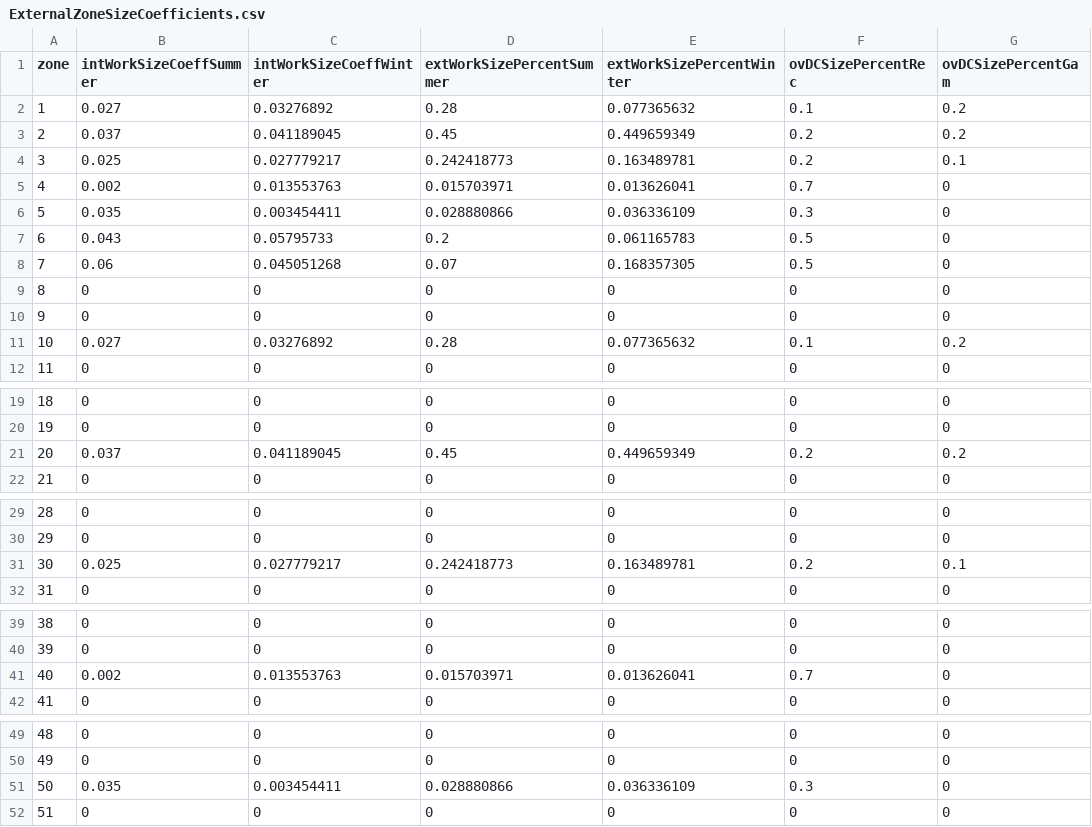
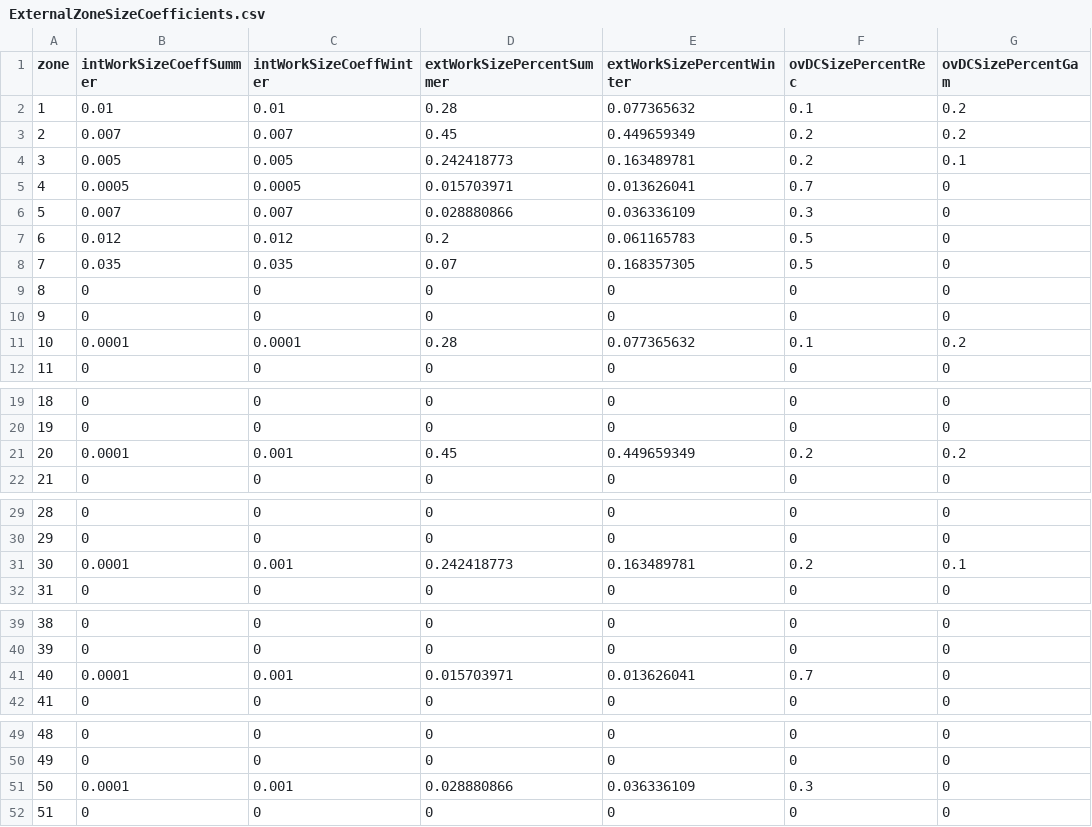
Before and after one commit to trpa-agency/travel_demand_model, a CSV file: reference/model_data/zonal/ExternalZoneSizeCoefficients.csv, drawn as a sheet; only a part is shown, gaps mark what is left out; the diff covers the shown part only; the diff names each change by its address in the sheet, - before the commit and + after, or states it on an @@ line.

Commit message:
Resident worker - external work location calibration

```diff
--- a/reference/model_data/zonal/ExternalZoneSizeCoefficients.csv
+++ b/reference/model_data/zonal/ExternalZoneSizeCoefficients.csv
-B2 (intWorkSizeCoeffSummer): 0.027
+B2 (intWorkSizeCoeffSummer): 0.01
-C2 (intWorkSizeCoeffWinter): 0.03276892
+C2 (intWorkSizeCoeffWinter): 0.01
-B3 (intWorkSizeCoeffSummer): 0.037
+B3 (intWorkSizeCoeffSummer): 0.007
-C3 (intWorkSizeCoeffWinter): 0.041189045
+C3 (intWorkSizeCoeffWinter): 0.007
-B4 (intWorkSizeCoeffSummer): 0.025
+B4 (intWorkSizeCoeffSummer): 0.005
-C4 (intWorkSizeCoeffWinter): 0.027779217
+C4 (intWorkSizeCoeffWinter): 0.005
-B5 (intWorkSizeCoeffSummer): 0.002
+B5 (intWorkSizeCoeffSummer): 0.0005
-C5 (intWorkSizeCoeffWinter): 0.013553763
+C5 (intWorkSizeCoeffWinter): 0.0005
-B6 (intWorkSizeCoeffSummer): 0.035
+B6 (intWorkSizeCoeffSummer): 0.007
-C6 (intWorkSizeCoeffWinter): 0.003454411
+C6 (intWorkSizeCoeffWinter): 0.007
-B7 (intWorkSizeCoeffSummer): 0.043
+B7 (intWorkSizeCoeffSummer): 0.012
-C7 (intWorkSizeCoeffWinter): 0.05795733
+C7 (intWorkSizeCoeffWinter): 0.012
-B8 (intWorkSizeCoeffSummer): 0.06
+B8 (intWorkSizeCoeffSummer): 0.035
-C8 (intWorkSizeCoeffWinter): 0.045051268
+C8 (intWorkSizeCoeffWinter): 0.035
-B11 (intWorkSizeCoeffSummer): 0.027
+B11 (intWorkSizeCoeffSummer): 0.0001
-C11 (intWorkSizeCoeffWinter): 0.03276892
+C11 (intWorkSizeCoeffWinter): 0.0001
-B21 (intWorkSizeCoeffSummer): 0.037
+B21 (intWorkSizeCoeffSummer): 0.0001
-C21 (intWorkSizeCoeffWinter): 0.041189045
+C21 (intWorkSizeCoeffWinter): 0.001
-B31 (intWorkSizeCoeffSummer): 0.025
+B31 (intWorkSizeCoeffSummer): 0.0001
-C31 (intWorkSizeCoeffWinter): 0.027779217
+C31 (intWorkSizeCoeffWinter): 0.001
-B41 (intWorkSizeCoeffSummer): 0.002
+B41 (intWorkSizeCoeffSummer): 0.0001
-C41 (intWorkSizeCoeffWinter): 0.013553763
+C41 (intWorkSizeCoeffWinter): 0.001
-B51 (intWorkSizeCoeffSummer): 0.035
+B51 (intWorkSizeCoeffSummer): 0.0001
-C51 (intWorkSizeCoeffWinter): 0.003454411
+C51 (intWorkSizeCoeffWinter): 0.001
```
Also changed, not shown: 4 edited cells elsewhere in this file.
